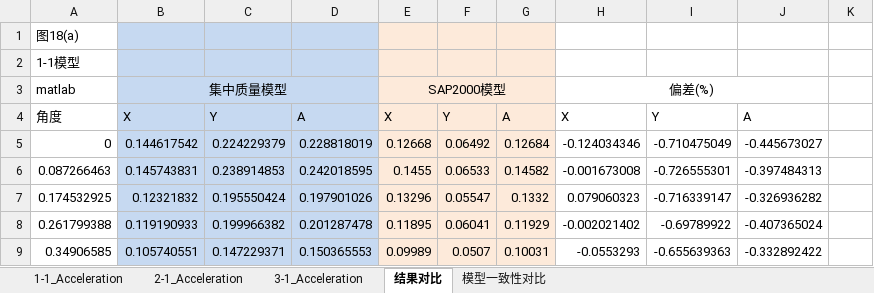
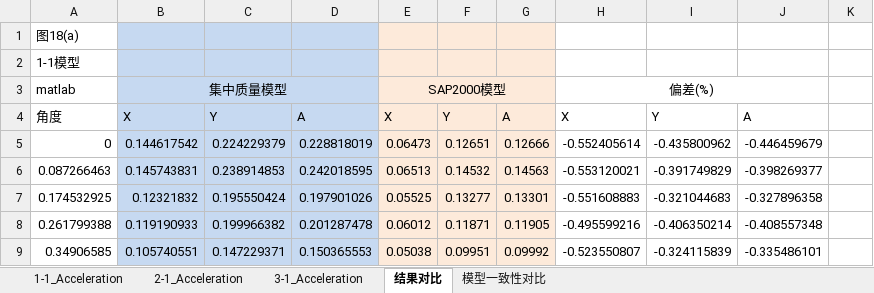
Before and after one commit to Yangjh94/corner-point-response, an Excel workbook: data/output/Timehistory_modal/响应统计结果.xlsx, sheet 结果对比, drawn as a sheet; only a part is shown; values as stored, in another font and other column widths than the file's, no borders; charts and pictures not drawn; the diff covers the shown part only; the diff names each change by its address in the sheet, - before the commit and + after, or states it on an @@ line.

```diff
--- a/data/output/Timehistory_modal/响应统计结果.xlsx (sheet 结果对比)
+++ b/data/output/Timehistory_modal/响应统计结果.xlsx (sheet 结果对比)
-E5: 0.12668
+E5: 0.06473
-F5: 0.06492
+F5: 0.12651
-G5: 0.12684
+G5: 0.12666
-H5: -0.124034346
+H5: -0.552405614
-I5: -0.710475049
+I5: -0.435800962
-J5: -0.445673027
+J5: -0.446459679
-E6: 0.1455
+E6: 0.06513
-F6: 0.06533
+F6: 0.14532
-G6: 0.14582
+G6: 0.14563
-H6: -0.001673008
+H6: -0.553120021
-I6: -0.726555301
+I6: -0.391749829
-J6: -0.397484313
+J6: -0.398269377
-E7: 0.13296
+E7: 0.05525
-F7: 0.05547
+F7: 0.13277
-G7: 0.1332
+G7: 0.13301
-H7: 0.079060323
+H7: -0.551608883
-I7: -0.716339147
+I7: -0.321044683
-J7: -0.326936282
+J7: -0.327896358
-E8: 0.11895
+E8: 0.06012
-F8: 0.06041
+F8: 0.11871
-G8: 0.11929
+G8: 0.11905
-H8: -0.002021402
+H8: -0.495599216
-I8: -0.69789922
+I8: -0.406350214
-J8: -0.407365024
+J8: -0.408557348
-E9: 0.09989
+E9: 0.05038
-F9: 0.0507
+F9: 0.09951
-G9: 0.10031
+G9: 0.09992
-H9: -0.0553293
+H9: -0.523550807
-I9: -0.655639363
+I9: -0.324115839
-J9: -0.332892422
+J9: -0.335486101
```
Also changed, not shown: 9 added rows and 30 edited cells elsewhere in this sheet, sheet 1-1_Acceleration, sheet 2-1_Acceleration, sheet 模型一致性对比, charts or pictures, 6 other files.
